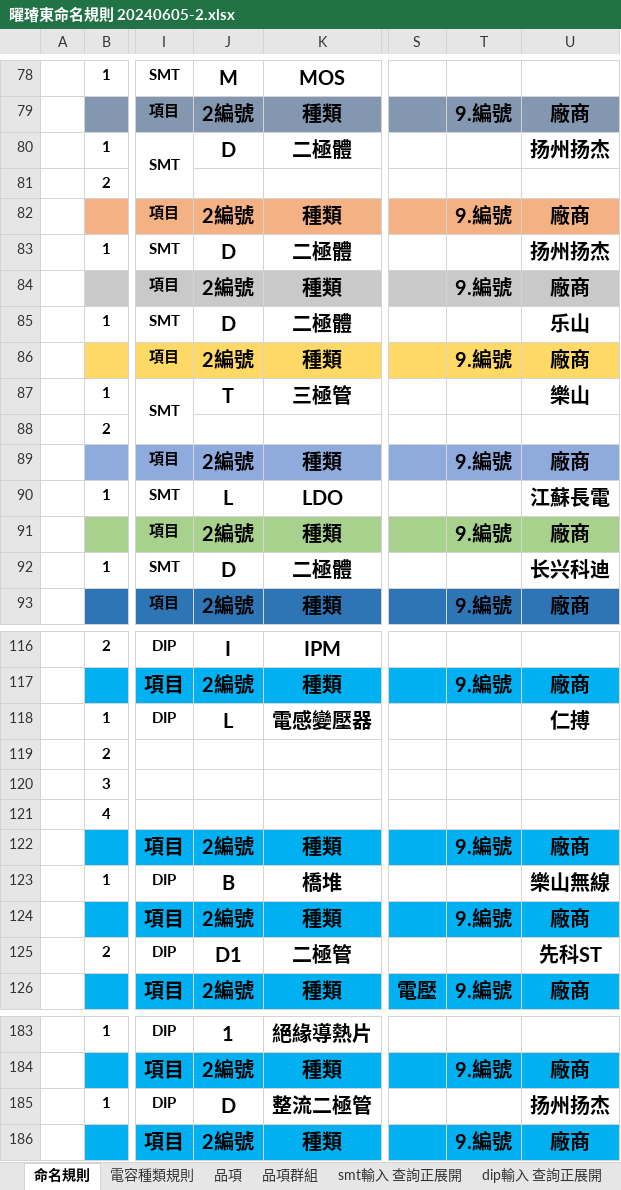
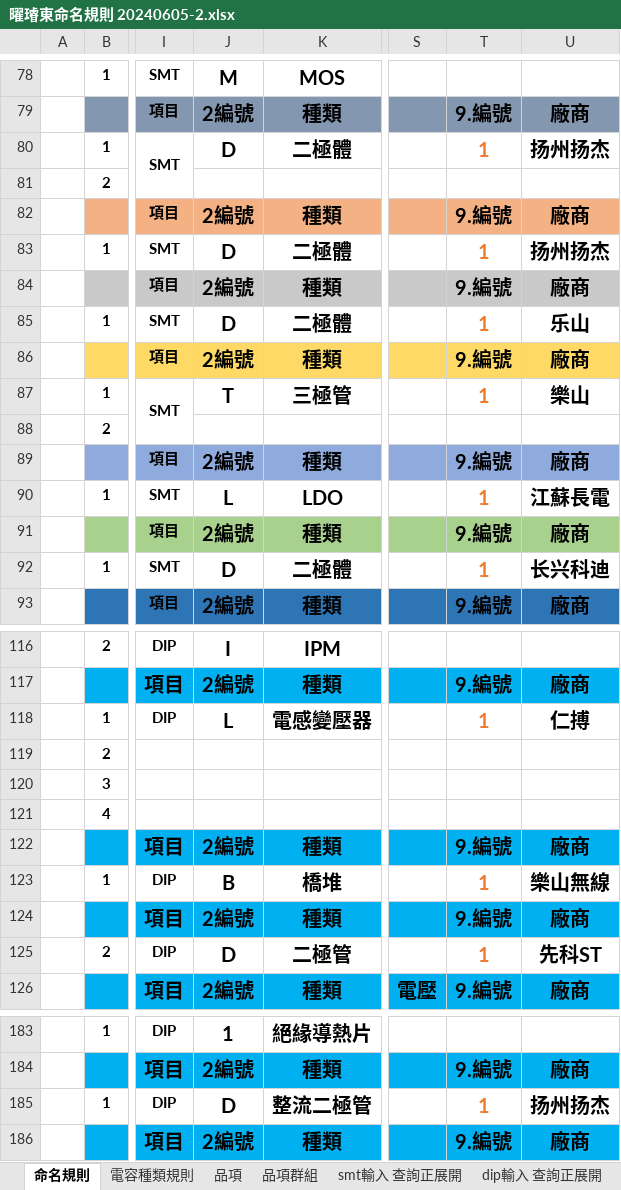
Before and after one commit to CoreCCH/PART_NUMBER_APP, an Excel workbook: 曜璿東命名規則 20240605-2.xlsx, sheet 命名規則, drawn as a sheet; only a part is shown, gaps mark what is left out; values as stored, in another font and other column widths than the file's, no borders; the diff covers the shown part only; the diff names each change by its address in the sheet, - before the commit and + after, or states it on an @@ line.

```diff
--- a/曜璿東命名規則 20240605-2.xlsx (sheet 命名規則)
+++ b/曜璿東命名規則 20240605-2.xlsx (sheet 命名規則)
-T80: (empty)
+T80: 1
-T83: (empty)
+T83: 1
-T85: (empty)
+T85: 1
-T87: (empty)
+T87: 1
-T90: (empty)
+T90: 1
-T92: (empty)
+T92: 1
-T118: (empty)
+T118: 1
-T123: (empty)
+T123: 1
-J125: D1
+J125: D
-T125: (empty)
+T125: 1
-T185: (empty)
+T185: 1
```
Also changed, not shown: 9 edited cells and merged cells elsewhere in this sheet, 2 other files.
